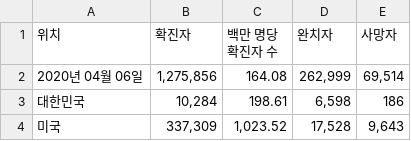
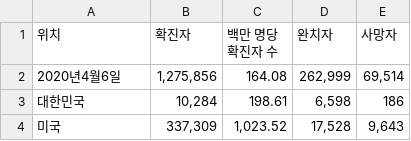
Before and after one commit to yeonbeenkim/HelpCorona, a CSV file: data/corona_global_statistics_csv.csv, drawn as a sheet; only a part is shown.

Commit message:
temp

```diff
--- a/data/corona_global_statistics_csv.csv
+++ b/data/corona_global_statistics_csv.csv
@@ -1,3 +1,3 @@
 위치,확진자,백만 명당 확진자 수,완치자,사망자
-2020년 04월 06일,"1,275,856",164.08,"262,999","69,514"
+2020년4월6일,"1,275,856",164.08,"262,999","69,514"
 대한민국,"10,284",198.61,"6,598",186
```
